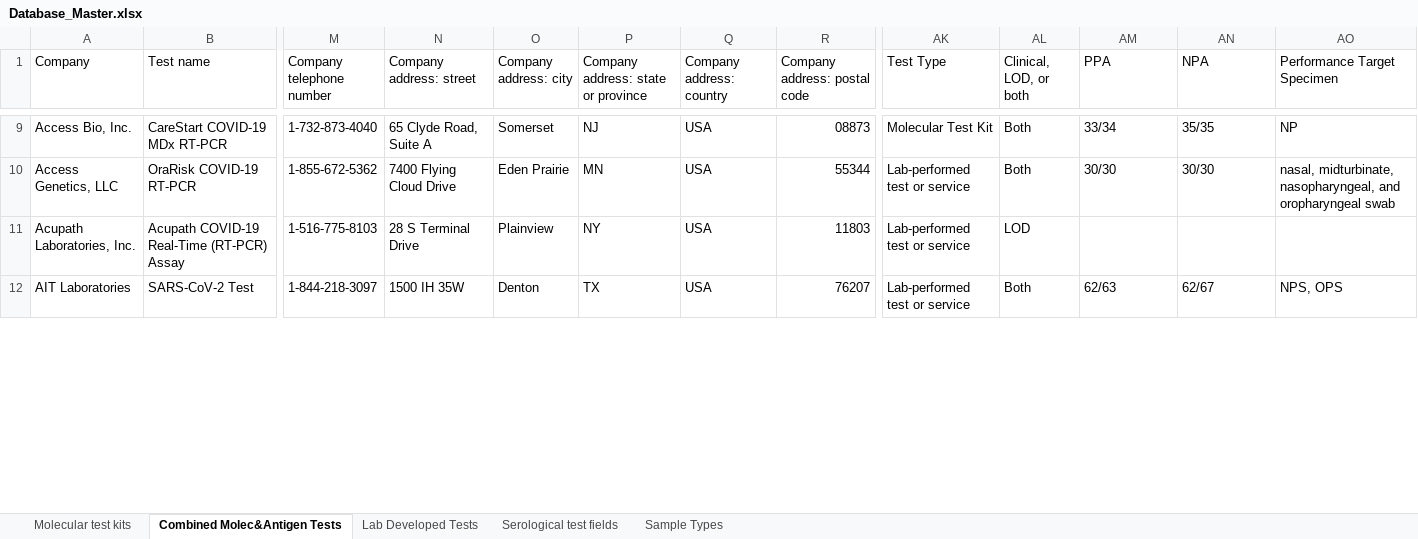
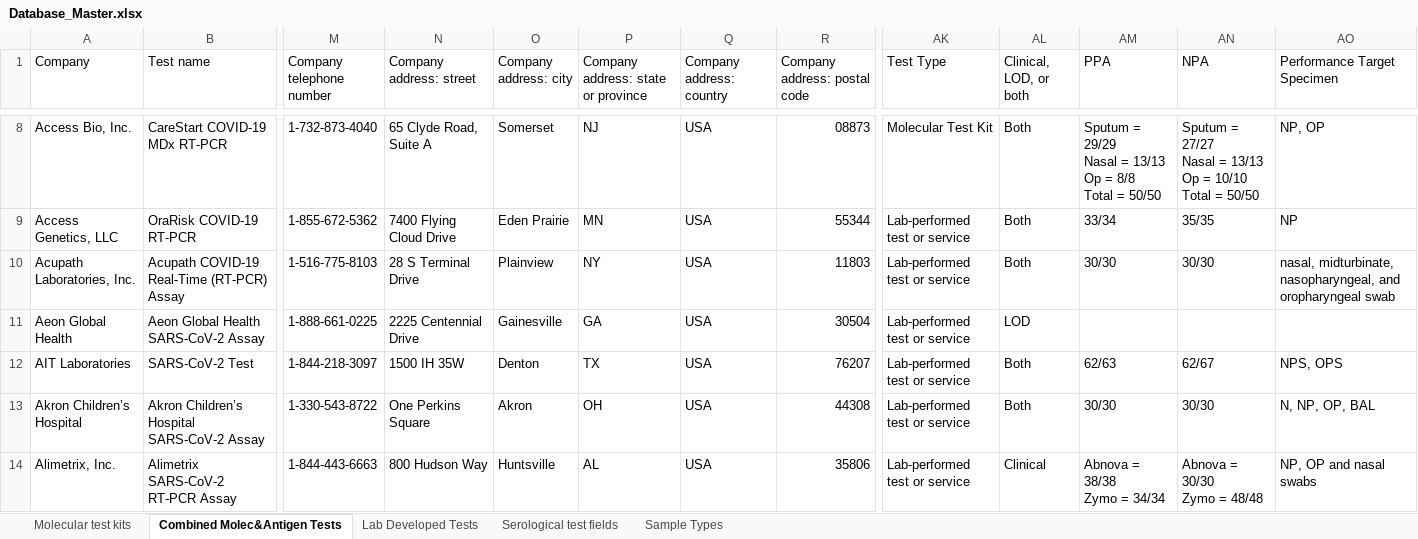
Before and after one commit to BNext-IQT/covid-test-db, an Excel workbook: scraper/Database_Master.xlsx, sheet Combined Molec&Antigen Tests, drawn as a sheet; only a part is shown, gaps mark what is left out; values as stored, in another font and other column widths than the file's, no cell formats; table styles not drawn; addresses are those after the commit; rows hold the shown columns only; ↵ is a line break in a cell; the diff covers the shown part only; the diff names each change by its address in the sheet, - before the commit and + after, or states it on an @@ line.

Commit message:
Updated Master Excel as of 10-7-20

```diff
--- a/scraper/Database_Master.xlsx (sheet Combined Molec&Antigen Tests)
+++ b/scraper/Database_Master.xlsx (sheet Combined Molec&Antigen Tests)
-AM8 (PPA): 33/34
+AM8 (PPA): Sputum = 29/29 ↵ Nasal = 13/13 ↵ Op = 8/8 ↵ Total = 50/50
-AN8 (NPA): 35/35
+AN8 (NPA): Sputum = 27/27 ↵ Nasal = 13/13 ↵ Op = 10/10 ↵ Total = 50/50
-AO8 (Performance Target Specimen): NP
+AO8 (Performance Target Specimen): NP, OP
-AM9 (PPA): 30/30
+AM9 (PPA): 33/34
-AN9 (NPA): 30/30
+AN9 (NPA): 35/35
-AO9 (Performance Target Specimen): nasal, midturbinate, nasopharyngeal, and oropharyngeal swab
+AO9 (Performance Target Specimen): NP
-AL10 (Clinical, LOD, or both): LOD
+AL10 (Clinical, LOD, or both): Both
-AM10 (PPA): (empty)
+AM10 (PPA): 30/30
-AN10 (NPA): (empty)
+AN10 (NPA): 30/30
-AO10 (Performance Target Specimen): (empty)
+AO10 (Performance Target Specimen): nasal, midturbinate, nasopharyngeal, and oropharyngeal swab
+row 11: Aeon Global Health | Aeon Global Health SARS-CoV-2 Assay | 1-888-661-0225 | 2225 Centennial Drive | Gainesville | GA | USA | 30504 | Lab-performed test or service | LOD
+row 13: Akron Children’s Hospital | Akron Children’s Hospital SARS-CoV-2 Assay | 1-330-543-8722 | One Perkins Square | Akron | OH | USA | 44308 | Lab-performed test or service | Both | 30/30 | 30/30 | N, NP, OP, BAL
+row 14: Alimetrix, Inc. | Alimetrix SARS-CoV-2 RT-PCR Assay | 1-844-443-6663 | 800 Hudson Way | Huntsville | AL | USA | 35806 | Lab-performed test or service | Clinical | Abnova = 38/38 ↵ Zymo = 34/34 | Abnova = 30/30 ↵ Zymo = 48/48 | NP, OP and nasal swabs
```
Also changed, not shown: 17 added rows, 7 removed rows and 819 edited cells elsewhere in this sheet, cell formats.
